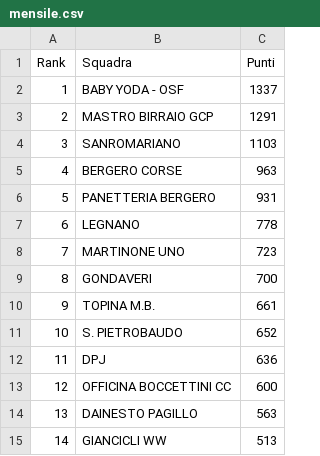
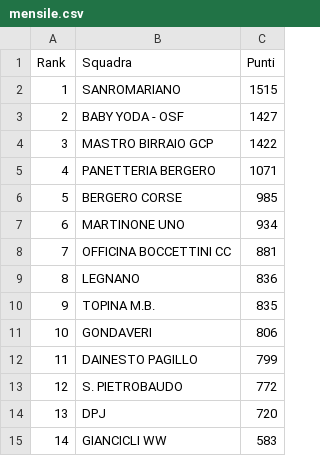
Before and after one commit to ciclismoreale/ciclismoreale.github.io, a CSV file: data/mensile.csv, drawn as a sheet.

```diff
--- a/data/mensile.csv
+++ b/data/mensile.csv
@@ -1,15 +1,15 @@
 Rank,Squadra,Punti
-1,BABY YODA - OSF,1337
-2,MASTRO BIRRAIO GCP,1291
-3,SANROMARIANO,1103
-4,BERGERO CORSE,963
-5,PANETTERIA BERGERO,931
-6,LEGNANO,778
-7,MARTINONE UNO,723
-8,GONDAVERI,700
-9,TOPINA M.B.,661
-10,S. PIETROBAUDO,652
-11,DPJ,636
-12,OFFICINA BOCCETTINI CC,600
-13,DAINESTO PAGILLO,563
-14,GIANCICLI WW,513
+1,SANROMARIANO,1515
+2,BABY YODA - OSF,1427
+3,MASTRO BIRRAIO GCP,1422
+4,PANETTERIA BERGERO,1071
+5,BERGERO CORSE,985
+6,MARTINONE UNO,934
+7,OFFICINA BOCCETTINI CC,881
+8,LEGNANO,836
+9,TOPINA M.B.,835
+10,GONDAVERI,806
+11,DAINESTO PAGILLO,799
+12,S. PIETROBAUDO,772
+13,DPJ,720
+14,GIANCICLI WW,583
```
Also changed, not shown: data/totale.csv, 12 other files.
